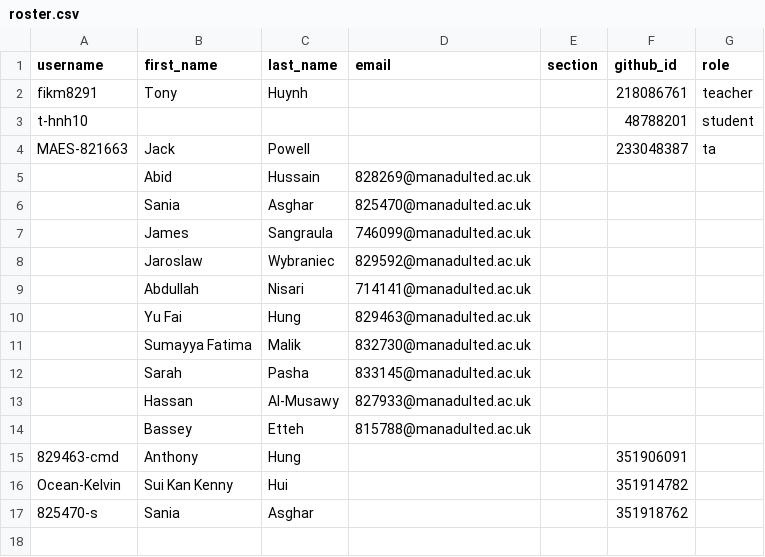
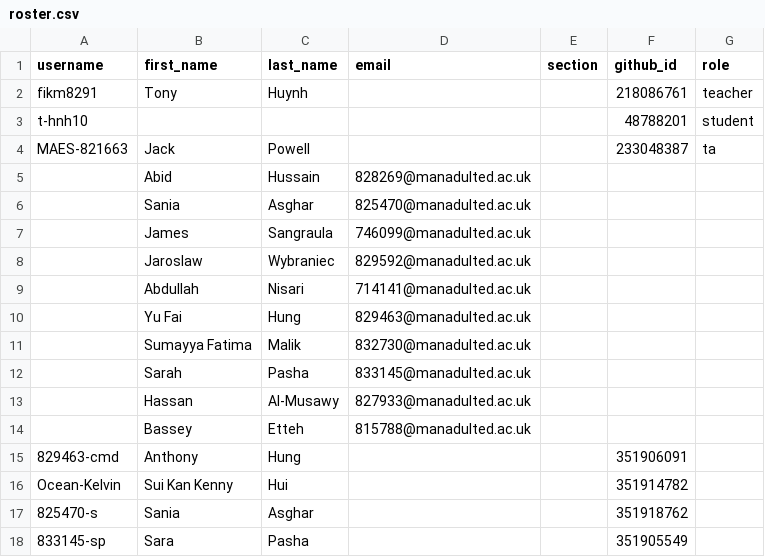
Before and after one commit to Manchester-Adult-Education-Service/classroom50, a CSV file: programming-l2-6apacpgh-l2-tue-ampm-2627/roster.csv, drawn as a sheet.

Commit message:
[Classroom 50] Add student: programming-l2-6apacpgh-l2-tue-ampm-2627/833145-sp

```diff
--- a/programming-l2-6apacpgh-l2-tue-ampm-2627/roster.csv
+++ b/programming-l2-6apacpgh-l2-tue-ampm-2627/roster.csv
@@ -17 +17,2 @@ Ocean-Kelvin,Sui Kan Kenny,Hui,,,351914782,
 825470-s,Sania,Asghar,,,351918762,
+833145-sp,Sara,Pasha,,,351905549,
```
